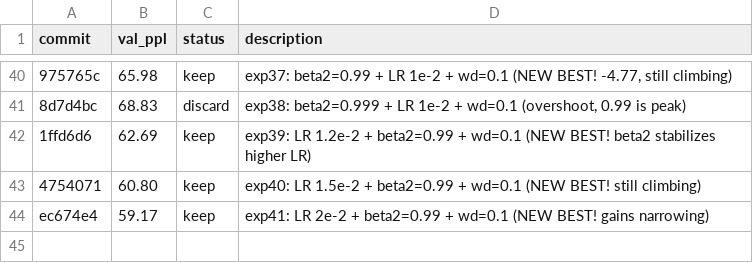
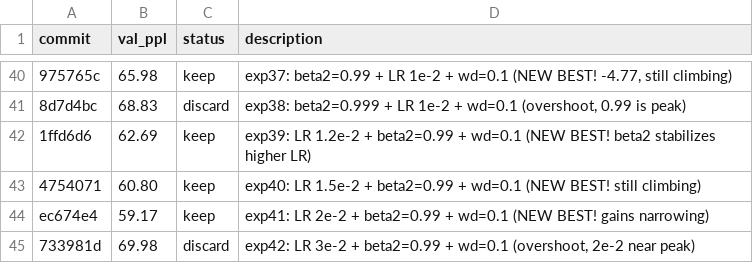
Before and after one commit to CalebisGross/felix-lm, a TSV file: autoresearch_results.tsv, drawn as a sheet; only a part is shown, gaps mark what is left out; the diff names each change by its address in the sheet, - before the commit and + after, or states it on an @@ line.

```diff
--- a/autoresearch_results.tsv
+++ b/autoresearch_results.tsv
+row 45: 733981d | 69.98 | discard | exp42: LR 3e-2 + beta2=0.99 + wd=0.1 (overshoot, 2e-2 near peak)
```
